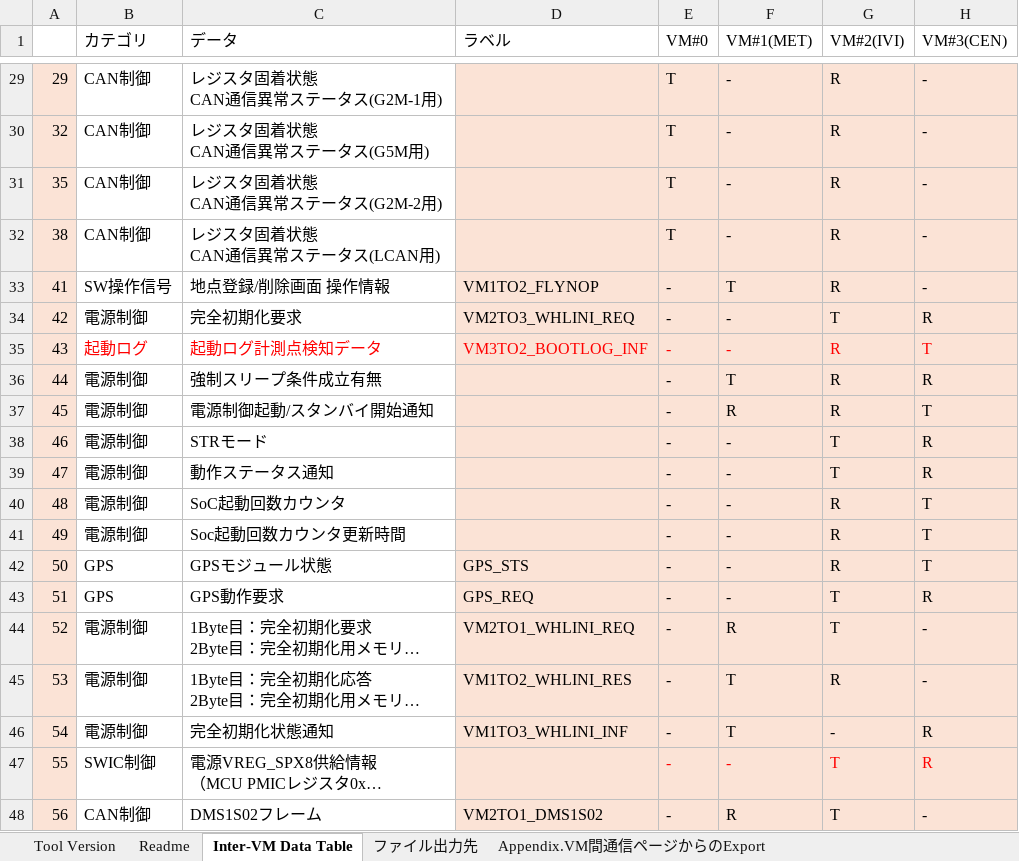
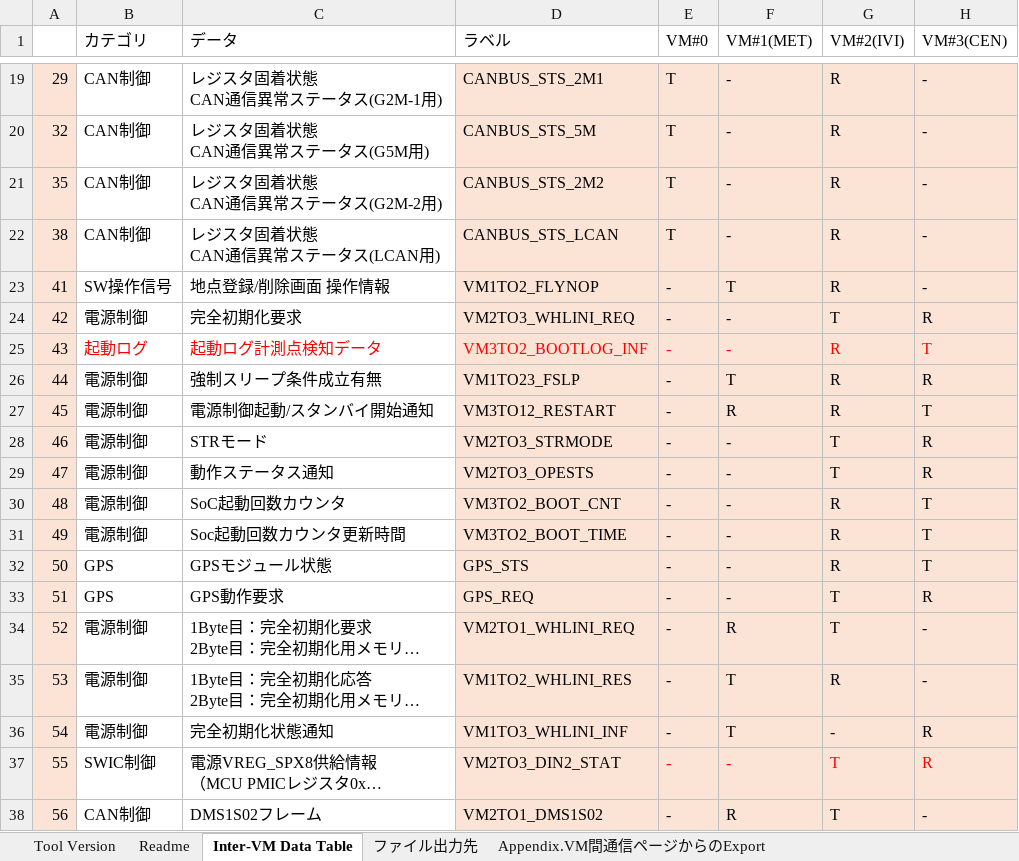
Before and after one commit to yuya-yamase/intro_git, an Excel workbook: tool_cfg/iVDsh/iVDsh_ConfigTool_r2.xlsm, sheet Inter-VM Data Table, drawn as a sheet; only a part is shown, gaps mark what is left out; long unchanged cells end in …; values as stored, in another font and other column widths than the file's, no borders; charts and pictures not drawn; addresses are those after the commit; the diff covers the shown part only; the diff names each change by its address in the sheet, - before the commit and + after, or states it on an @@ line.

```diff
--- a/tool_cfg/iVDsh/iVDsh_ConfigTool_r2.xlsm (sheet Inter-VM Data Table)
+++ b/tool_cfg/iVDsh/iVDsh_ConfigTool_r2.xlsm (sheet Inter-VM Data Table)
-D19 (ラベル): (empty)
+D19 (ラベル): CANBUS_STS_2M1
-D20 (ラベル): (empty)
+D20 (ラベル): CANBUS_STS_5M
-D21 (ラベル): (empty)
+D21 (ラベル): CANBUS_STS_2M2
-D22 (ラベル): (empty)
+D22 (ラベル): CANBUS_STS_LCAN
-D26 (ラベル): (empty)
+D26 (ラベル): VM1TO23_FSLP
-D27 (ラベル): (empty)
+D27 (ラベル): VM3TO12_RESTART
-D28 (ラベル): (empty)
+D28 (ラベル): VM2TO3_STRMODE
-D29 (ラベル): (empty)
+D29 (ラベル): VM2TO3_OPESTS
-D30 (ラベル): (empty)
+D30 (ラベル): VM3TO2_BOOT_CNT
-D31 (ラベル): (empty)
+D31 (ラベル): VM3TO2_BOOT_TIME
-D37 (ラベル): (empty)
+D37 (ラベル): VM2TO3_DIN2_STAT
```
Also changed, not shown: 10 removed rows and 17 edited cells elsewhere in this sheet, 17 other files.
